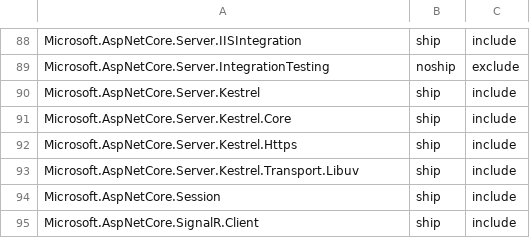
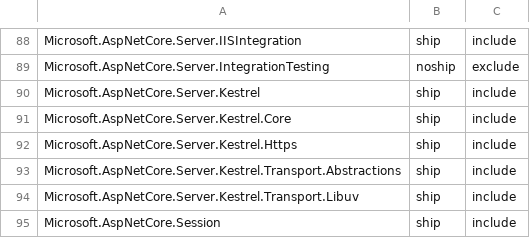
Before and after one commit to aspnet/Coherence, a CSV file: packages/packages.csv, drawn as a sheet; only a part is shown, gaps mark what is left out; the shorter side is filled out with more unchanged rows; the diff names each change by its address in the sheet, - before the commit and + after, or states it on an @@ line.

Commit message:
Add Microsoft.AspNetCore.Server.Kestrel.Transport.Abstractions to package list.

```diff
--- a/packages/packages.csv
+++ b/packages/packages.csv
+row 93: Microsoft.AspNetCore.Server.Kestrel.Transport.Abstractions | ship | include
```
